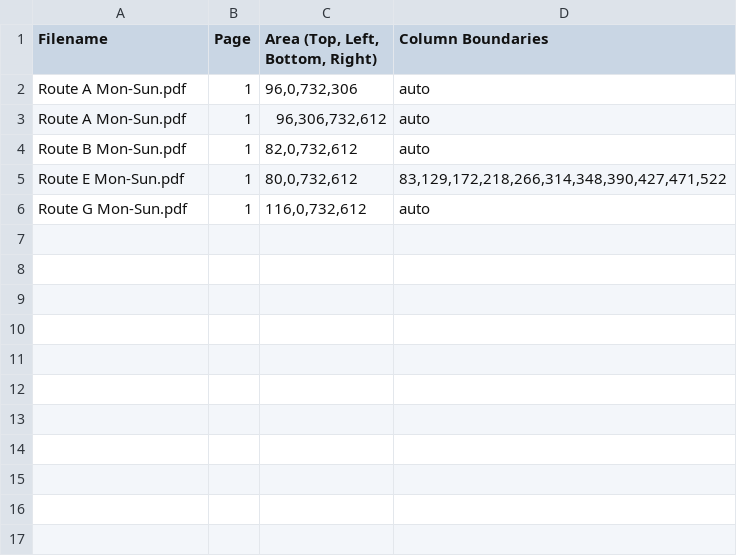
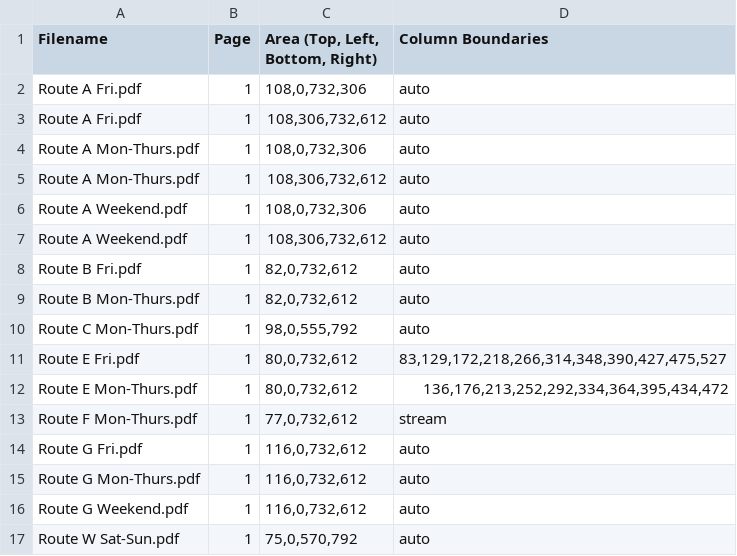
Before and after one commit to itineraries/scheduler-and-mapper, a CSV file: NYU Bus Schedules.csv, drawn as a sheet.

Commit message:
Updated bus schedules for the 2018-19 academic year
All instances of 721 Broadway will now be replaced with 715 Broadway to allow that one row on the Route G schedule to be merged into the Route B schedule.

```diff
--- a/NYU Bus Schedules.csv
+++ b/NYU Bus Schedules.csv
@@ -1,6 +1,17 @@
 Filename,Page,"Area (Top, Left, Bottom, Right)",Column Boundaries
-Route A Mon-Sun.pdf,1,"96,0,732,306",auto
-Route A Mon-Sun.pdf,1,"96,306,732,612",auto
-Route B Mon-Sun.pdf,1,"82,0,732,612",auto
-Route E Mon-Sun.pdf,1,"80,0,732,612","83,129,172,218,266,314,348,390,427,471,522"
-Route G Mon-Sun.pdf,1,"116,0,732,612",auto
+Route A Fri.pdf,1,"108,0,732,306",auto
+Route A Fri.pdf,1,"108,306,732,612",auto
+Route A Mon-Thurs.pdf,1,"108,0,732,306",auto
+Route A Mon-Thurs.pdf,1,"108,306,732,612",auto
+Route A Weekend.pdf,1,"108,0,732,306",auto
+Route A Weekend.pdf,1,"108,306,732,612",auto
+Route B Fri.pdf,1,"82,0,732,612",auto
+Route B Mon-Thurs.pdf,1,"82,0,732,612",auto
+Route C Mon-Thurs.pdf,1,"98,0,555,792",auto
+Route E Fri.pdf,1,"80,0,732,612","83,129,172,218,266,314,348,390,427,475,527"
+Route E Mon-Thurs.pdf,1,"80,0,732,612","136,176,213,252,292,334,364,395,434,472"
+Route F Mon-Thurs.pdf,1,"77,0,732,612",stream
+Route G Fri.pdf,1,"116,0,732,612",auto
+Route G Mon-Thurs.pdf,1,"116,0,732,612",auto
+Route G Weekend.pdf,1,"116,0,732,612",auto
+Route W Sat-Sun.pdf,1,"75,0,570,792",auto
```
Also changed, not shown: Stop Location Overrides.csv, 2 other files.
